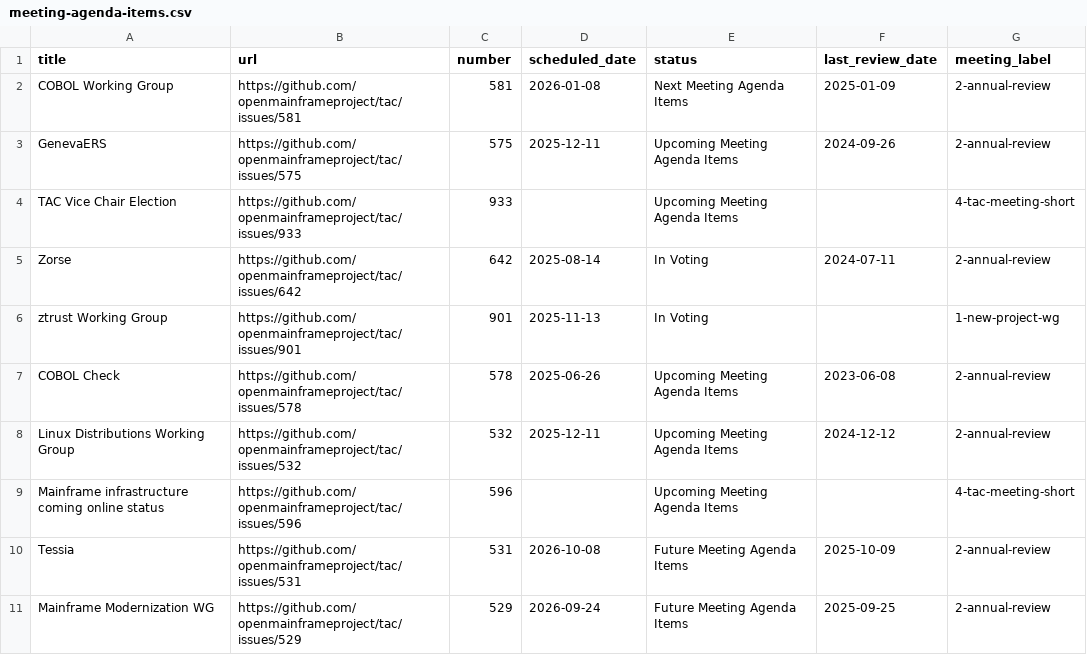
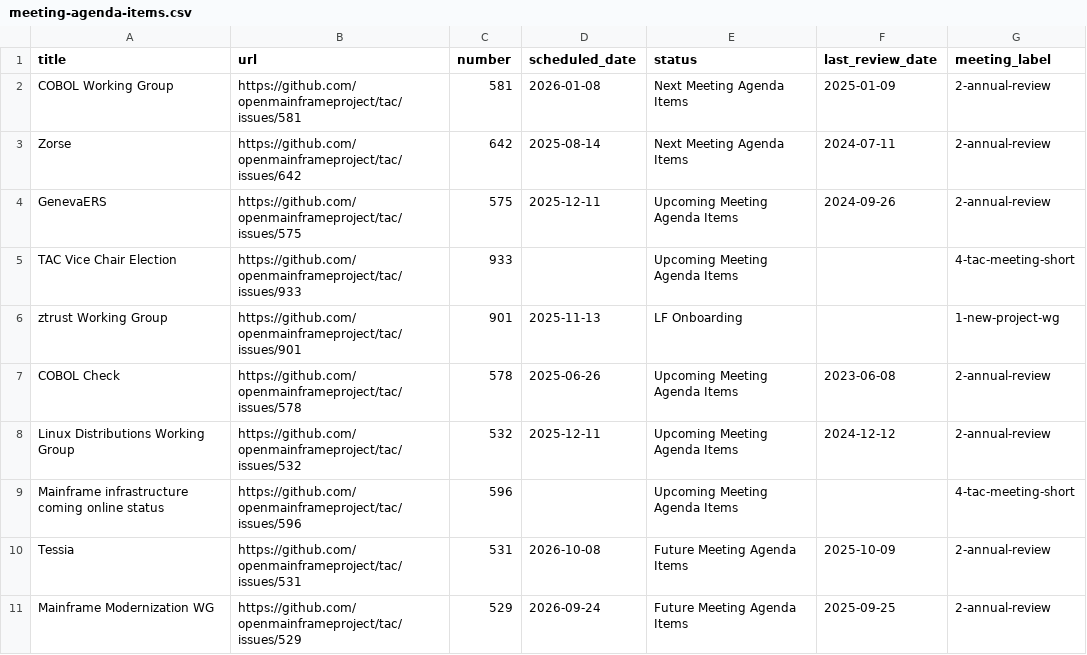
Before and after one commit to openmainframeproject/tac, a CSV file: _data/meeting-agenda-items.csv, drawn as a sheet; only a part is shown.

```diff
--- a/_data/meeting-agenda-items.csv
+++ b/_data/meeting-agenda-items.csv
@@ -2,6 +2,6 @@ title,url,number,scheduled_date,status,last_review_date,meeting_label
 COBOL Working Group,https://github.com/openmainframeproject/tac/issues/581,581,2026-01-08,Next Meeting Agenda Items,2025-01-09,2-annual-review
+Zorse,https://github.com/openmainframeproject/tac/issues/642,642,2025-08-14,Next Meeting Agenda Items,2024-07-11,2-annual-review
 GenevaERS,https://github.com/openmainframeproject/tac/issues/575,575,2025-12-11,Upcoming Meeting Agenda Items,2024-09-26,2-annual-review
 TAC Vice Chair Election,https://github.com/openmainframeproject/tac/issues/933,933,,Upcoming Meeting Agenda Items,,4-tac-meeting-short
-Zorse,https://github.com/openmainframeproject/tac/issues/642,642,2025-08-14,In Voting,2024-07-11,2-annual-review
-ztrust Working Group,https://github.com/openmainframeproject/tac/issues/901,901,2025-11-13,In Voting,,1-new-project-wg
+ztrust Working Group,https://github.com/openmainframeproject/tac/issues/901,901,2025-11-13,LF Onboarding,,1-new-project-wg
 COBOL Check,https://github.com/openmainframeproject/tac/issues/578,578,2025-06-26,Upcoming Meeting Agenda Items,2023-06-08,2-annual-review
```
